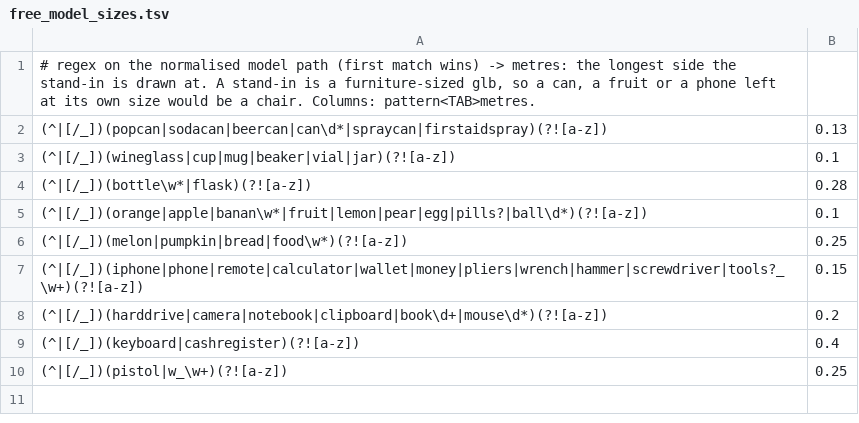
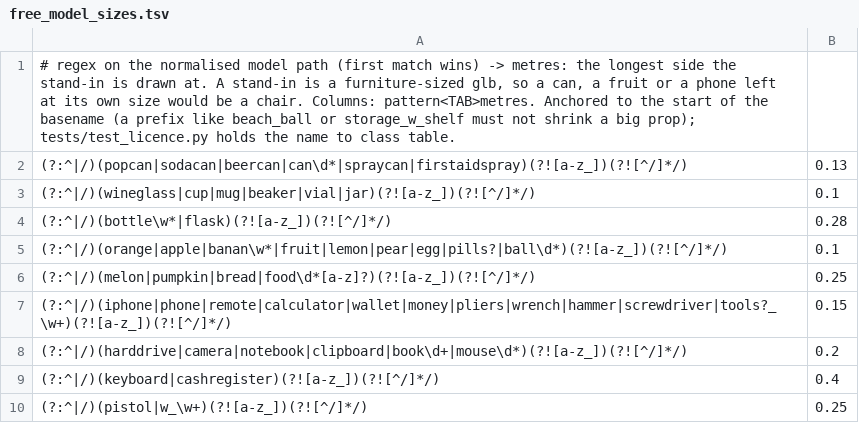
Before and after one commit to modcommunity/dot-map, a TSV file: tools/bsp/dotbsp/free_model_sizes.tsv, drawn as a sheet.

```diff
--- a/tools/bsp/dotbsp/free_model_sizes.tsv
+++ b/tools/bsp/dotbsp/free_model_sizes.tsv
@@ -1,10 +1,10 @@
-# regex on the normalised model path (first match wins) -> metres: the longest side the stand-in is drawn at. A stand-in is a furniture-sized glb, so a can, a fruit or a phone left at its own size would be a chair. Columns: pattern<TAB>metres.
-(^|[/_])(popcan|sodacan|beercan|can\d*|spraycan|firstaidspray)(?![a-z])	0.13
-(^|[/_])(wineglass|cup|mug|beaker|vial|jar)(?![a-z])	0.1
-(^|[/_])(bottle\w*|flask)(?![a-z])	0.28
-(^|[/_])(orange|apple|banan\w*|fruit|lemon|pear|egg|pills?|ball\d*)(?![a-z])	0.1
-(^|[/_])(melon|pumpkin|bread|food\w*)(?![a-z])	0.25
-(^|[/_])(iphone|phone|remote|calculator|wallet|money|pliers|wrench|hammer|screwdriver|tools?_\w+)(?![a-z])	0.15
-(^|[/_])(harddrive|camera|notebook|clipboard|book\d+|mouse\d*)(?![a-z])	0.2
-(^|[/_])(keyboard|cashregister)(?![a-z])	0.4
-(^|[/_])(pistol|w_\w+)(?![a-z])	0.25
+# regex on the normalised model path (first match wins) -> metres: the longest side the stand-in is drawn at. A stand-in is a furniture-sized glb, so a can, a fruit or a phone left at its own size would be a chair. Columns: pattern<TAB>metres. Anchored to the start of the basename (a prefix like beach_ball or storage_w_shelf must not shrink a big prop); tests/test_licence.py holds the name to class table.
+(?:^|/)(popcan|sodacan|beercan|can\d*|spraycan|firstaidspray)(?![a-z_])(?![^/]*/)	0.13
+(?:^|/)(wineglass|cup|mug|beaker|vial|jar)(?![a-z_])(?![^/]*/)	0.1
+(?:^|/)(bottle\w*|flask)(?![a-z_])(?![^/]*/)	0.28
+(?:^|/)(orange|apple|banan\w*|fruit|lemon|pear|egg|pills?|ball\d*)(?![a-z_])(?![^/]*/)	0.1
+(?:^|/)(melon|pumpkin|bread|food\d*[a-z]?)(?![a-z_])(?![^/]*/)	0.25
+(?:^|/)(iphone|phone|remote|calculator|wallet|money|pliers|wrench|hammer|screwdriver|tools?_\w+)(?![a-z_])(?![^/]*/)	0.15
+(?:^|/)(harddrive|camera|notebook|clipboard|book\d+|mouse\d*)(?![a-z_])(?![^/]*/)	0.2
+(?:^|/)(keyboard|cashregister)(?![a-z_])(?![^/]*/)	0.4
+(?:^|/)(pistol|w_\w+)(?![a-z_])(?![^/]*/)	0.25
```
Also changed, not shown: 13 other files.
